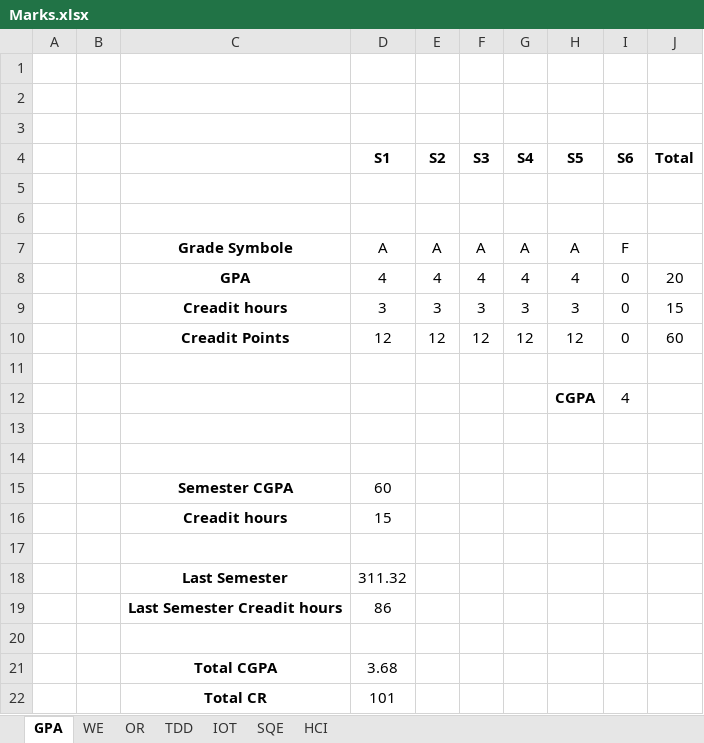
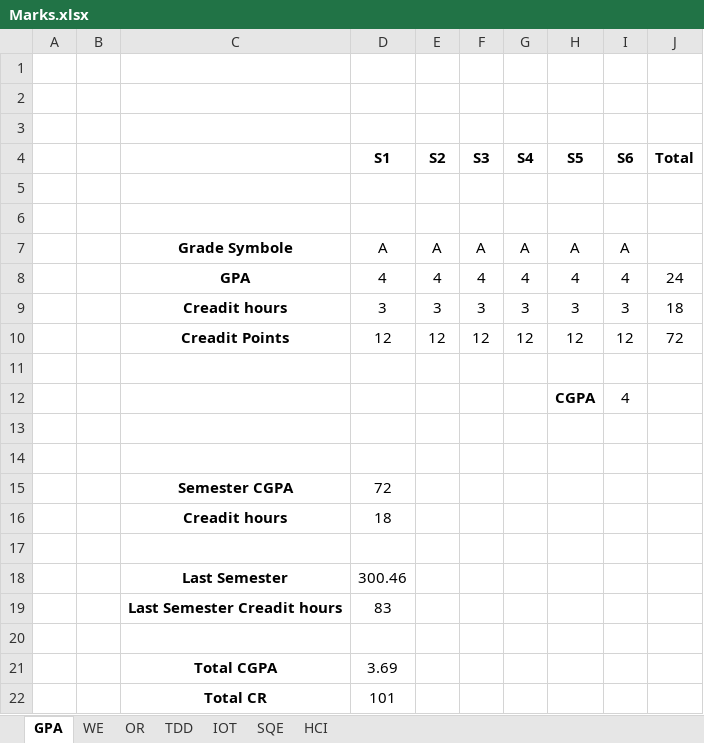
Before and after one commit to MFY2000/Semeste_6_SPRING-2022_, an Excel workbook: Marks.xlsx, sheet GPA, drawn as a sheet; values as stored, in another font and other column widths than the file's, no borders; the diff names each change by its address in the sheet, - before the commit and + after, or states it on an @@ line.

```diff
--- a/Marks.xlsx (sheet GPA)
+++ b/Marks.xlsx (sheet GPA)
-I7 (S6): F
+I7 (S6): A
-I8 (S6): 0
+I8 (S6): 4
-J8 (Total): 20
+J8 (Total): 24
-I9 (S6): 0
+I9 (S6): 3
-J9 (Total): 15
+J9 (Total): 18
-I10 (S6): 0
+I10 (S6): 12
-J10 (Total): 60
+J10 (Total): 72
-D15 (S1): 60
+D15 (S1): 72
-D16 (S1): 15
+D16 (S1): 18
-D18 (S1): 311.32
+D18 (S1): 300.46
-D19 (S1): 86
+D19 (S1): 83
-D21 (S1): 3.68
+D21 (S1): 3.69
```
Also changed, not shown: sheet HCI, sheet WE, sheet TDD.
